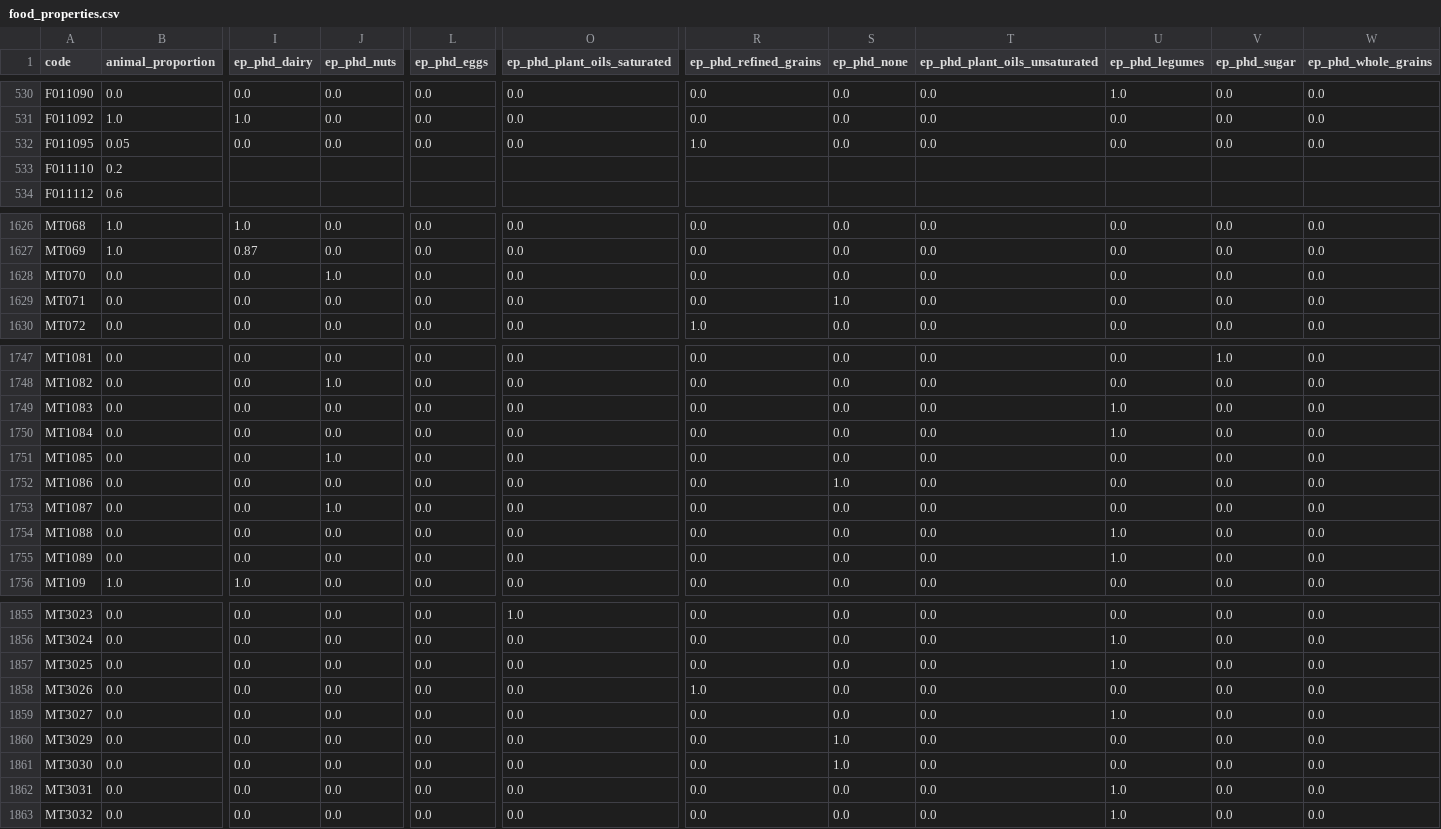
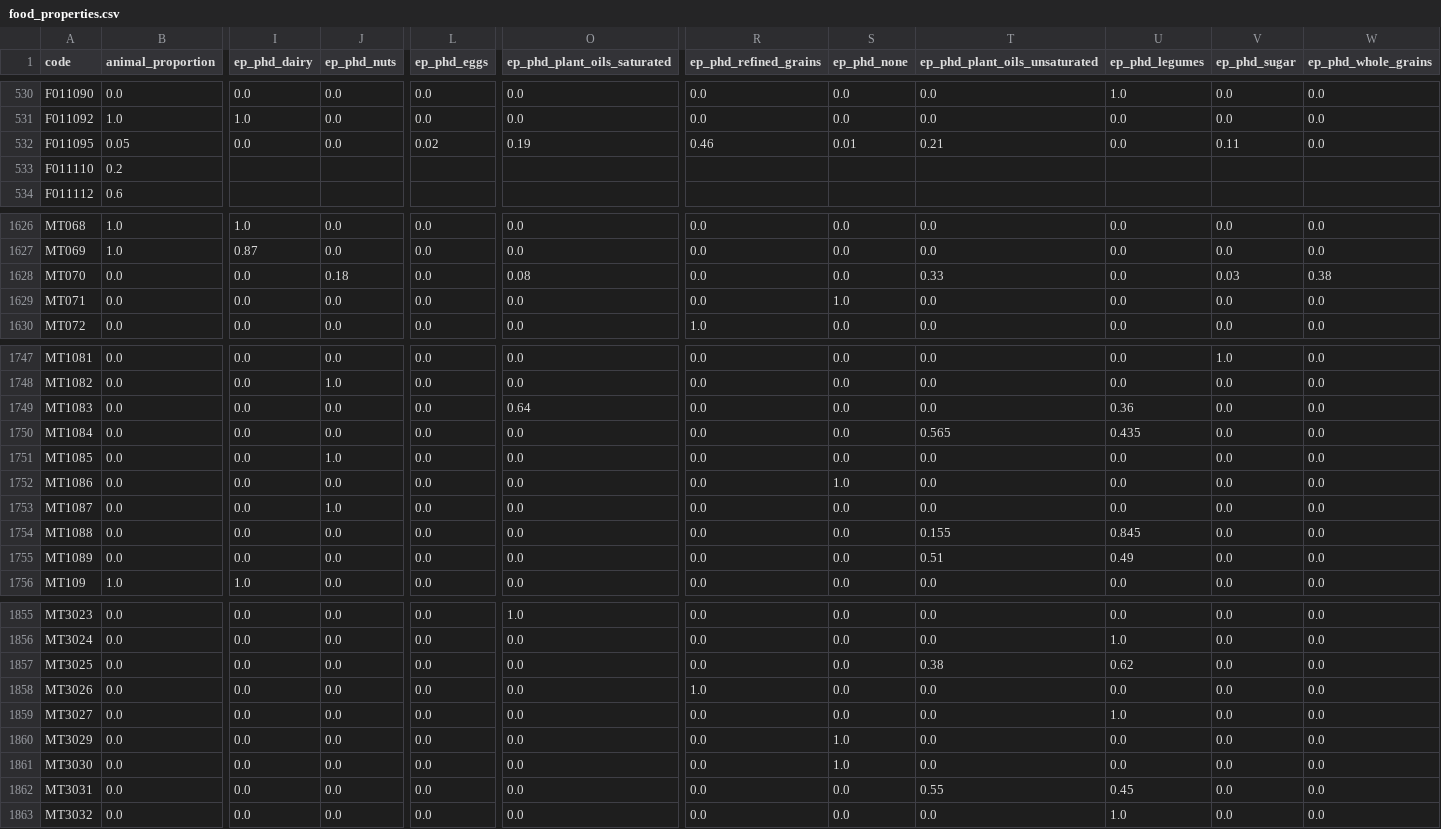
Before and after one commit to elinakettunen/foodmetrics, a CSV file: food_properties.csv, drawn as a sheet; only a part is shown, gaps mark what is left out; the diff covers the shown part only; the diff names each change by its address in the sheet, - before the commit and + after, or states it on an @@ line.

Commit message:
Disaggregate ep_phd_ values for plant-based meat substitutes and seed product
Corrected 19 composite/branded products that were oversimplified as
single-category allocations, splitting their energy across components
based on measured nutrient composition and characterizing ingredients.

```diff
--- a/food_properties.csv
+++ b/food_properties.csv
-L532 (ep_phd_eggs): 0.0
+L532 (ep_phd_eggs): 0.02
-O532 (ep_phd_plant_oils_saturated): 0.0
+O532 (ep_phd_plant_oils_saturated): 0.19
-R532 (ep_phd_refined_grains): 1.0
+R532 (ep_phd_refined_grains): 0.46
-S532 (ep_phd_none): 0.0
+S532 (ep_phd_none): 0.01
-T532 (ep_phd_plant_oils_unsaturated): 0.0
+T532 (ep_phd_plant_oils_unsaturated): 0.21
-V532 (ep_phd_sugar): 0.0
+V532 (ep_phd_sugar): 0.11
-J1628 (ep_phd_nuts): 1.0
+J1628 (ep_phd_nuts): 0.18
-O1628 (ep_phd_plant_oils_saturated): 0.0
+O1628 (ep_phd_plant_oils_saturated): 0.08
-T1628 (ep_phd_plant_oils_unsaturated): 0.0
+T1628 (ep_phd_plant_oils_unsaturated): 0.33
-V1628 (ep_phd_sugar): 0.0
+V1628 (ep_phd_sugar): 0.03
-W1628 (ep_phd_whole_grains): 0.0
+W1628 (ep_phd_whole_grains): 0.38
-O1749 (ep_phd_plant_oils_saturated): 0.0
+O1749 (ep_phd_plant_oils_saturated): 0.64
-U1749 (ep_phd_legumes): 1.0
+U1749 (ep_phd_legumes): 0.36
-T1750 (ep_phd_plant_oils_unsaturated): 0.0
+T1750 (ep_phd_plant_oils_unsaturated): 0.565
-U1750 (ep_phd_legumes): 1.0
+U1750 (ep_phd_legumes): 0.435
-T1754 (ep_phd_plant_oils_unsaturated): 0.0
+T1754 (ep_phd_plant_oils_unsaturated): 0.155
-U1754 (ep_phd_legumes): 1.0
+U1754 (ep_phd_legumes): 0.845
-T1755 (ep_phd_plant_oils_unsaturated): 0.0
+T1755 (ep_phd_plant_oils_unsaturated): 0.51
-U1755 (ep_phd_legumes): 1.0
+U1755 (ep_phd_legumes): 0.49
-T1857 (ep_phd_plant_oils_unsaturated): 0.0
+T1857 (ep_phd_plant_oils_unsaturated): 0.38
-U1857 (ep_phd_legumes): 1.0
+U1857 (ep_phd_legumes): 0.62
-T1862 (ep_phd_plant_oils_unsaturated): 0.0
+T1862 (ep_phd_plant_oils_unsaturated): 0.55
-U1862 (ep_phd_legumes): 1.0
+U1862 (ep_phd_legumes): 0.45
```
Also changed, not shown: 22 edited cells elsewhere in this file.
